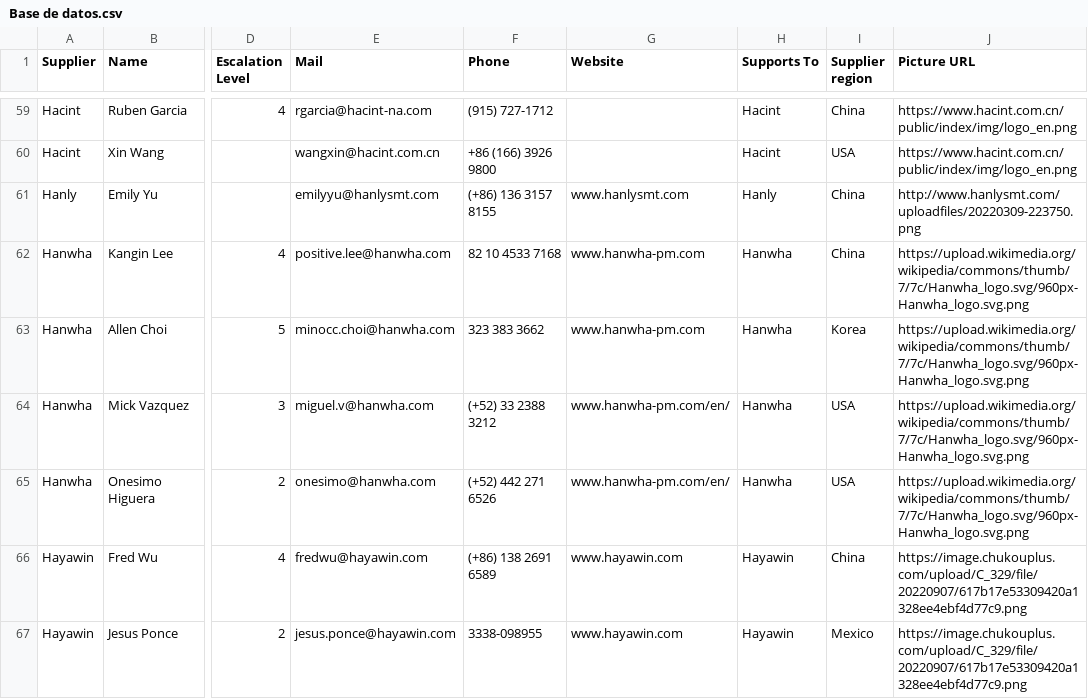
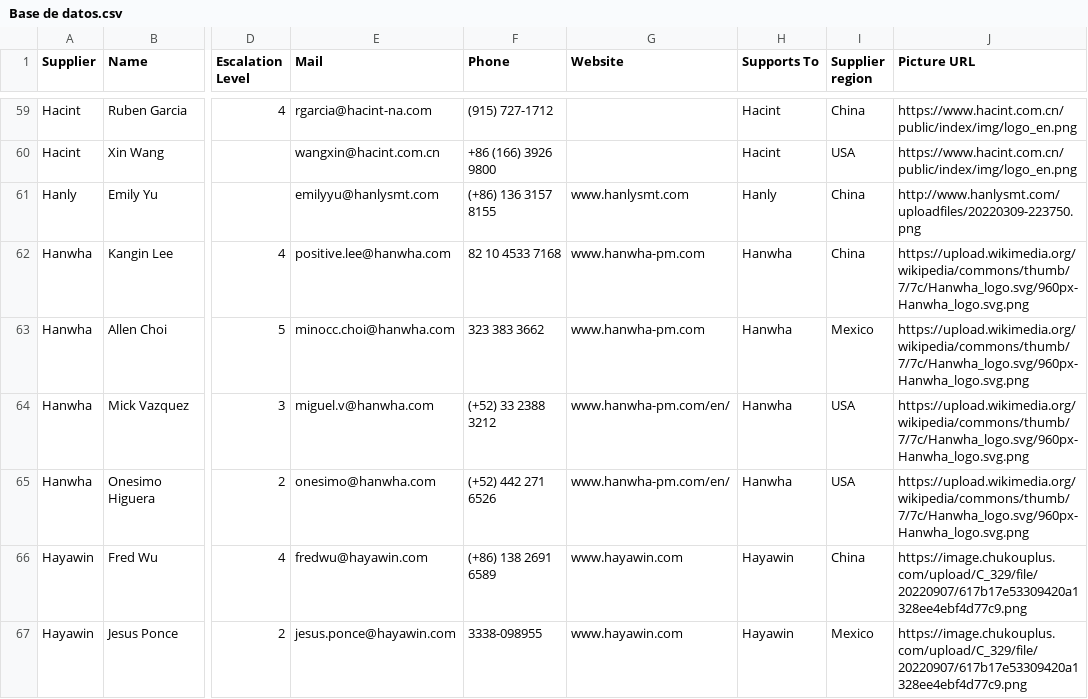
Before and after one commit to moi6k2/Directory, a CSV file: Base de datos.csv, drawn as a sheet; only a part is shown, gaps mark what is left out; the diff names each change by its address in the sheet, - before the commit and + after, or states it on an @@ line.

Commit message:
Update contacts from Directory

```diff
--- a/Base de datos.csv
+++ b/Base de datos.csv
-I63 (Supplier region): Korea
+I63 (Supplier region): Mexico
```
